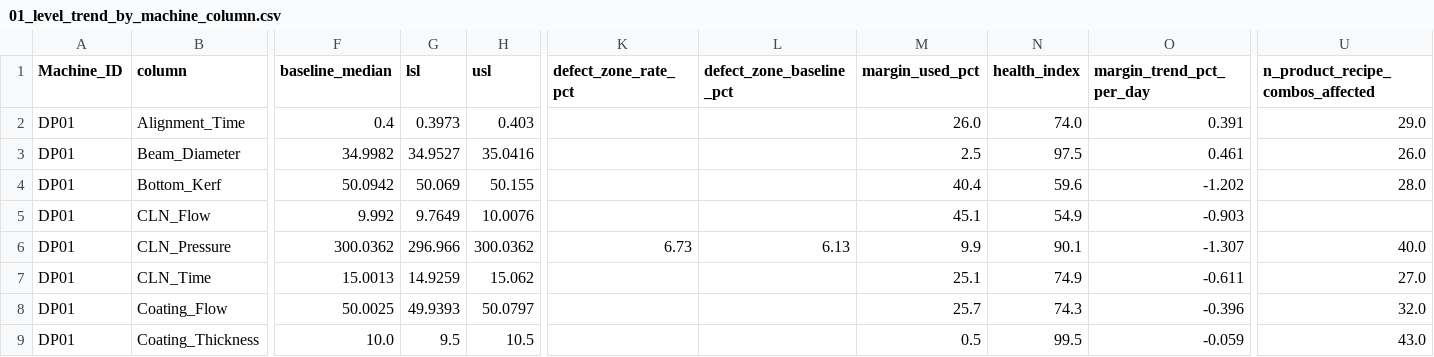
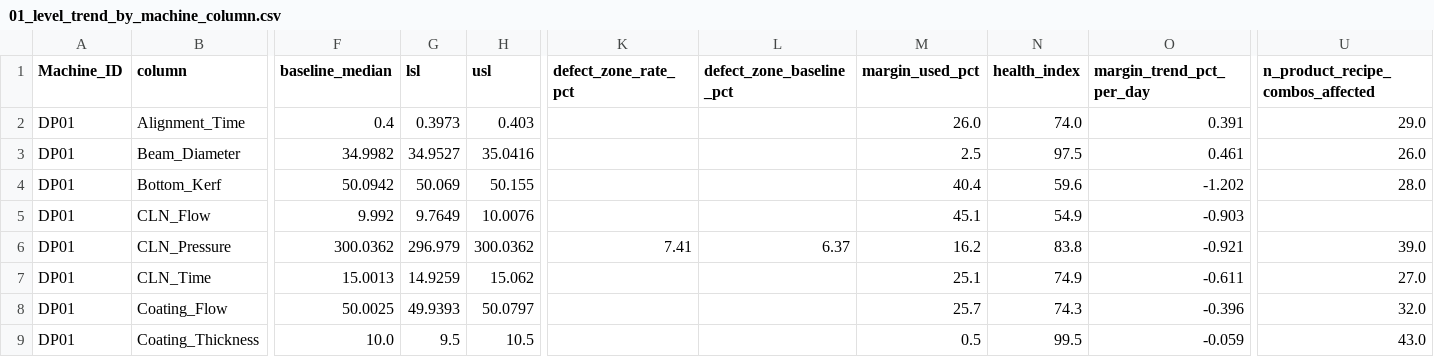
Before and after one commit to Mango-Orange-smoothie/SKSuniC_14th, a CSV file: 26.08.01_Goal5_HealthIndex_Dashboard_김시우/01_level_trend_by_machine_column.csv, drawn as a sheet; only a part is shown, gaps mark what is left out; the diff covers the shown part only; the diff names each change by its address in the sheet, - before the commit and + after, or states it on an @@ line.

```diff
--- a/26.08.01_Goal5_HealthIndex_Dashboard_김시우/01_level_trend_by_machine_column.csv
+++ b/26.08.01_Goal5_HealthIndex_Dashboard_김시우/01_level_trend_by_machine_column.csv
-G6 (lsl): 296.966
+G6 (lsl): 296.979
-K6 (defect_zone_rate_pct): 6.73
+K6 (defect_zone_rate_pct): 7.41
-L6 (defect_zone_baseline_pct): 6.13
+L6 (defect_zone_baseline_pct): 6.37
-M6 (margin_used_pct): 9.9
+M6 (margin_used_pct): 16.2
-N6 (health_index): 90.1
+N6 (health_index): 83.8
-O6 (margin_trend_pct_per_day): -1.307
+O6 (margin_trend_pct_per_day): -0.921
-U6 (n_product_recipe_combos_affected): 40.0
+U6 (n_product_recipe_combos_affected): 39.0
```
Also changed, not shown: 48 edited cells elsewhere in this file, 26.08.01_Goal5_HealthIndex_Dashboard_김시우/02_health_index_by_defect.csv, 26.08.01_Goal5_HealthIndex_Dashboard_김시우/03_health_index_by_machine.csv, 6 other files.
